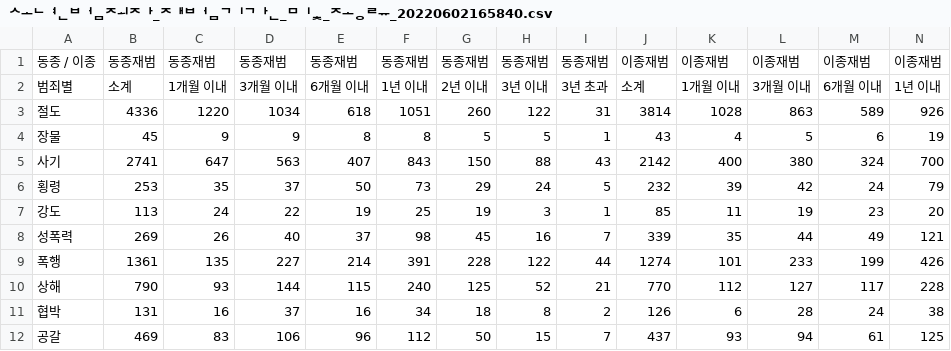
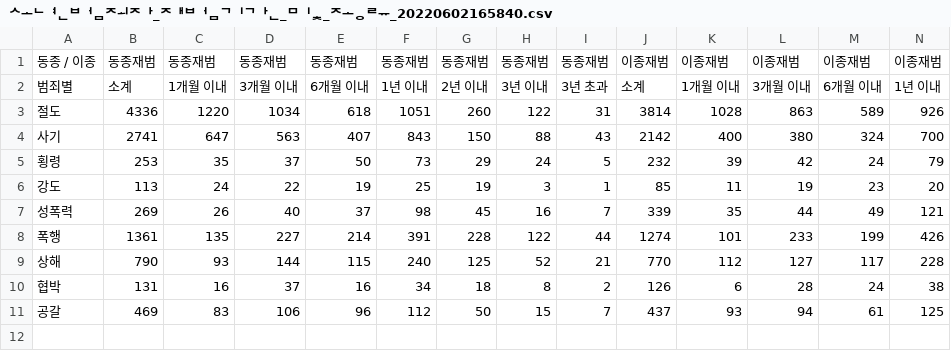
Before and after one commit to linjuGitHub/datascience, a CSV file: 소년범죄자_재범기간_및_종류_20220602165840.csv, drawn as a sheet; only a part is shown; rows hold the shown columns only; the diff names each change by its address in the sheet, - before the commit and + after, or states it on an @@ line.

Commit message:
Update 소년범죄자_재범기간_및_종류_20220602165840.csv

```diff
--- a/소년범죄자_재범기간_및_종류_20220602165840.csv
+++ b/소년범죄자_재범기간_및_종류_20220602165840.csv
-row 4: 장물 | 45 | 9 | 9 | 8 | 8 | 5 | 5 | 1 | 43 | 4 | 5 | 6 | 19
```
